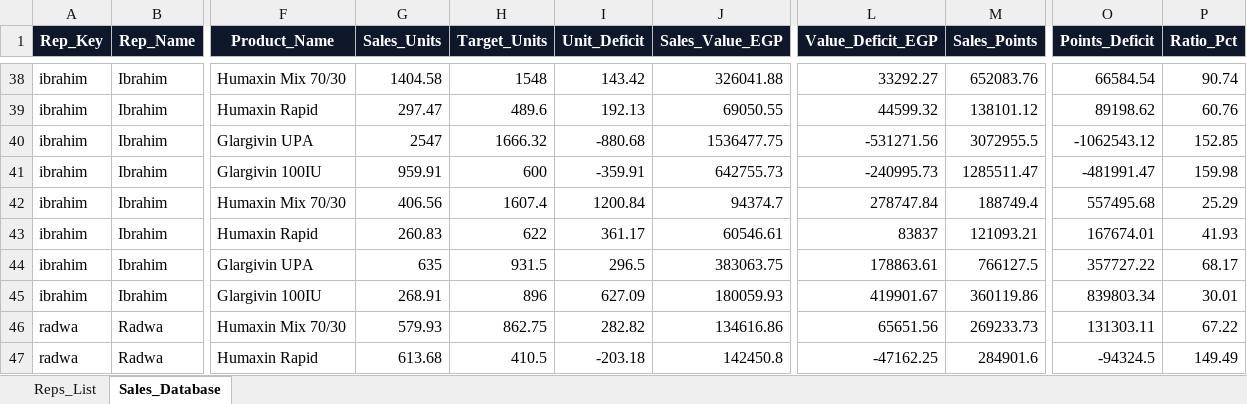
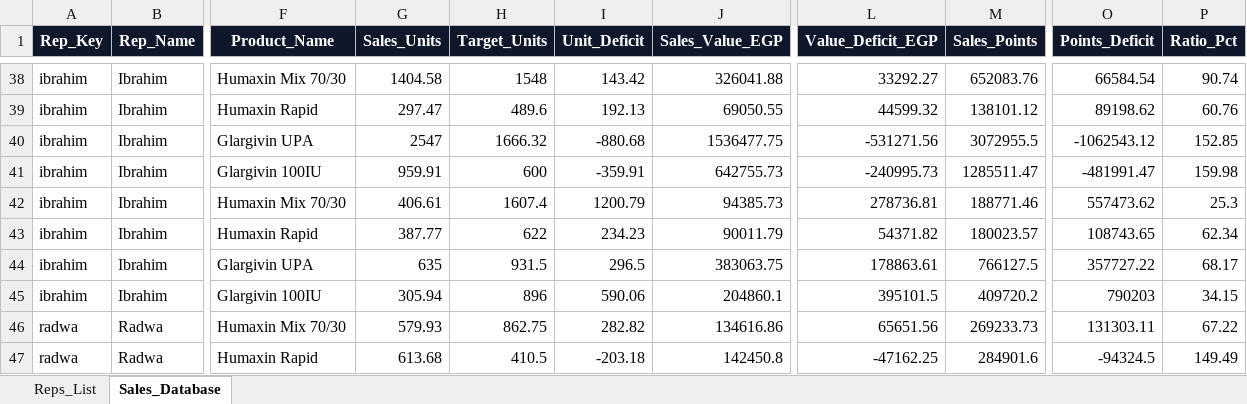
Before and after one commit to hadyfouda/eva-delta-sales-dashboard, an Excel workbook: Delta_Team_Database.xlsx, sheet Sales_Database, drawn as a sheet; only a part is shown, gaps mark what is left out; values as stored, in another font and other column widths than the file's, no borders; the diff covers the shown part only; the diff names each change by its address in the sheet, - before the commit and + after, or states it on an @@ line.

Commit message:
Update Q4 sales from EVA Insulin Line Sales (Ibrahim, Nadeem, Wedad)

```diff
--- a/Delta_Team_Database.xlsx (sheet Sales_Database)
+++ b/Delta_Team_Database.xlsx (sheet Sales_Database)
-G42 (Sales_Units): 406.56
+G42 (Sales_Units): 406.61
-I42 (Unit_Deficit): 1200.84
+I42 (Unit_Deficit): 1200.79
-J42 (Sales_Value_EGP): 94374.7
+J42 (Sales_Value_EGP): 94385.73
-L42 (Value_Deficit_EGP): 278747.84
+L42 (Value_Deficit_EGP): 278736.81
-M42 (Sales_Points): 188749.4
+M42 (Sales_Points): 188771.46
-O42 (Points_Deficit): 557495.68
+O42 (Points_Deficit): 557473.62
-P42 (Ratio_Pct): 25.29
+P42 (Ratio_Pct): 25.3
-G43 (Sales_Units): 260.83
+G43 (Sales_Units): 387.77
-I43 (Unit_Deficit): 361.17
+I43 (Unit_Deficit): 234.23
-J43 (Sales_Value_EGP): 60546.61
+J43 (Sales_Value_EGP): 90011.79
-L43 (Value_Deficit_EGP): 83837
+L43 (Value_Deficit_EGP): 54371.82
-M43 (Sales_Points): 121093.21
+M43 (Sales_Points): 180023.57
-O43 (Points_Deficit): 167674.01
+O43 (Points_Deficit): 108743.65
-P43 (Ratio_Pct): 41.93
+P43 (Ratio_Pct): 62.34
-G45 (Sales_Units): 268.91
+G45 (Sales_Units): 305.94
-I45 (Unit_Deficit): 627.09
+I45 (Unit_Deficit): 590.06
-J45 (Sales_Value_EGP): 180059.93
+J45 (Sales_Value_EGP): 204860.1
-L45 (Value_Deficit_EGP): 419901.67
+L45 (Value_Deficit_EGP): 395101.5
-M45 (Sales_Points): 360119.86
+M45 (Sales_Points): 409720.2
-O45 (Points_Deficit): 839803.34
+O45 (Points_Deficit): 790203
-P45 (Ratio_Pct): 30.01
+P45 (Ratio_Pct): 34.15
```
Also changed, not shown: 42 edited cells elsewhere in this sheet, 3 other files.
